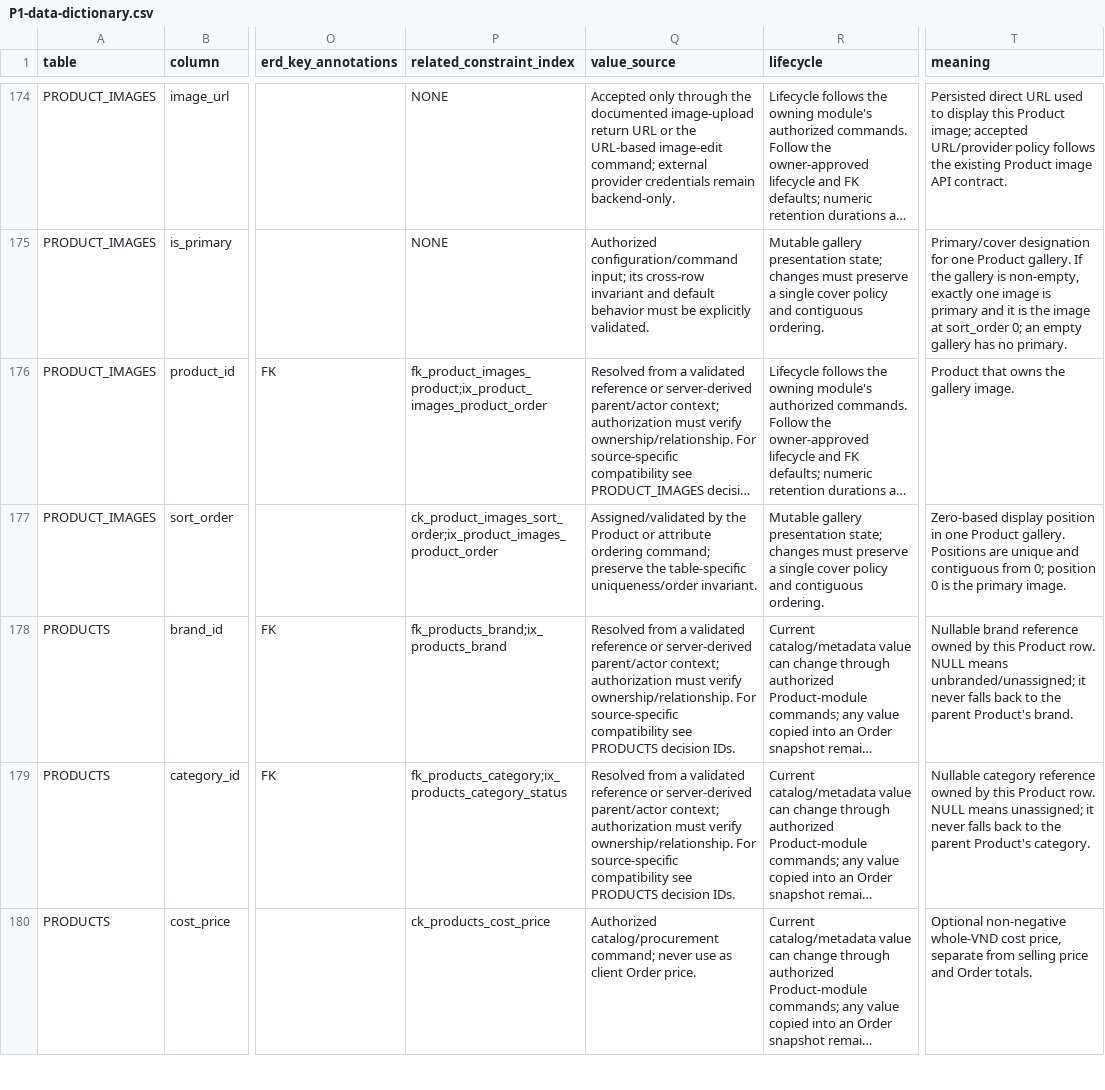
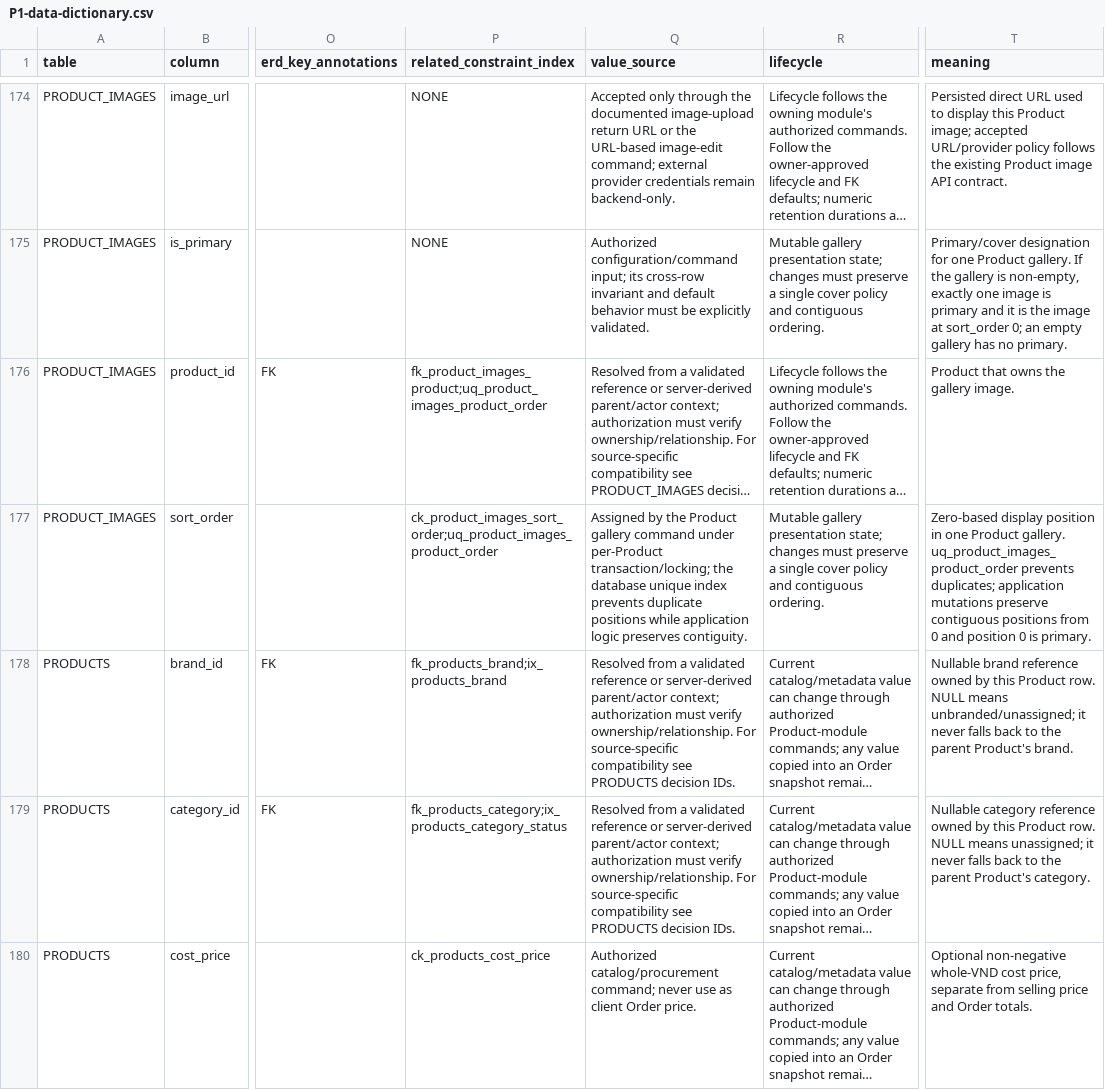
Before and after one commit to quangson2809/FIDO, a CSV file: docs/refactor-v2/p1/P1-data-dictionary.csv, drawn as a sheet; only a part is shown, gaps mark what is left out; long unchanged cells end in …; the diff names each change by its address in the sheet, - before the commit and + after, or states it on an @@ line.

Commit message:
docs(p1.9): resolve gallery ordering and Order permission decisions

```diff
--- a/docs/refactor-v2/p1/P1-data-dictionary.csv
+++ b/docs/refactor-v2/p1/P1-data-dictionary.csv
-P176 (related_constraint_index): fk_product_images_product;ix_product_images_product_order
+P176 (related_constraint_index): fk_product_images_product;uq_product_images_product_order
-P177 (related_constraint_index): ck_product_images_sort_order;ix_product_images_product_order
+P177 (related_constraint_index): ck_product_images_sort_order;uq_product_images_product_order
-Q177 (value_source): Assigned/validated by the Product or attribute ordering command; preserve the table-specific uniqueness/order invariant.
+Q177 (value_source): Assigned by the Product gallery command under per-Product transaction/locking; the database unique index prevents duplicate positions while application logic preserves contiguity.
-T177 (meaning): …Product gallery. Positions are unique and contiguous from 0; position 0 is the primary image.
+T177 (meaning): …Product gallery. uq_product_images_product_order prevents duplicates; application mutations preserve contiguous positions from 0 and position 0 is primary.
```
Also changed, not shown: docs/refactor-v2/p1/P1-traceability-matrix.csv, 8 other files.
